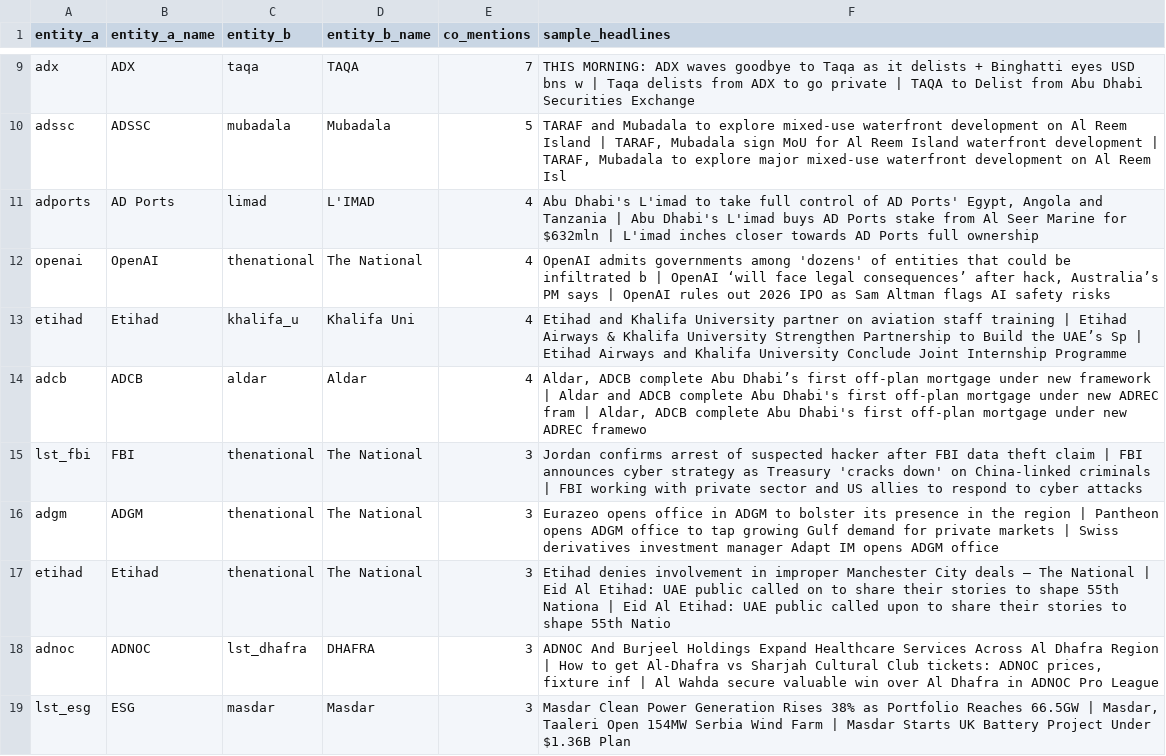
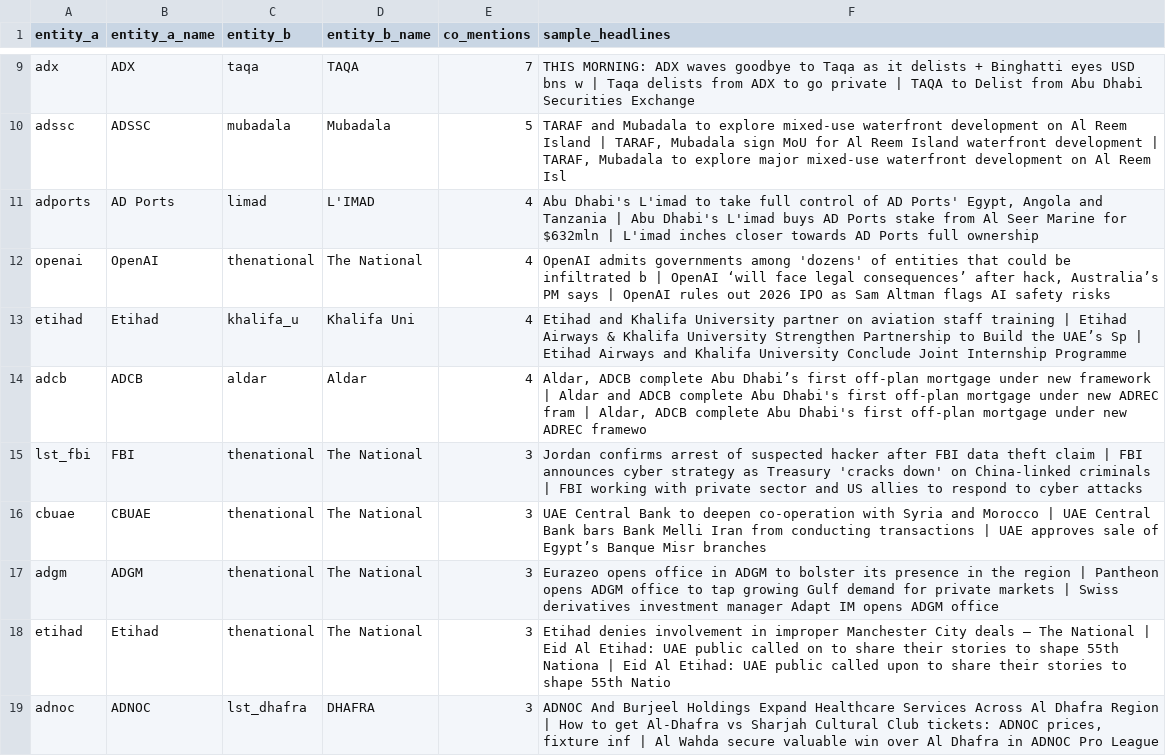
Before and after one commit to qizhangumich/power_network, a CSV file: data/suggested_edges.csv, drawn as a sheet; only a part is shown, gaps mark what is left out; the shorter side is filled out with more unchanged rows.

```diff
--- a/data/suggested_edges.csv
+++ b/data/suggested_edges.csv
@@ -15,2 +15,3 @@ adcb,ADCB,aldar,Aldar,4,"Aldar, ADCB complete Abu Dhabi’s first off-plan mortg
 lst_fbi,FBI,thenational,The National,3,Jordan confirms arrest of suspected hacker after FBI data theft claim | FBI announces cyber strategy as Treasury 'cracks down' on China-linked criminals | FBI working with private sector and US allies to respond to cyber attacks
+cbuae,CBUAE,thenational,The National,3,UAE Central Bank to deepen co-operation with Syria and Morocco | UAE Central Bank bars Bank Melli Iran from conducting transactions | UAE approves sale of Egypt’s Banque Misr branches
 adgm,ADGM,thenational,The National,3,Eurazeo opens office in ADGM to bolster its presence in the region | Pantheon opens ADGM office to tap growing Gulf demand for private markets | Swiss derivatives investment manager Adapt IM opens ADGM office
```
Also changed, not shown: data/backfill_queue.csv, data/institution_candidates.csv, 32 other files.
